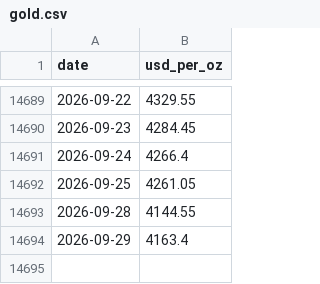
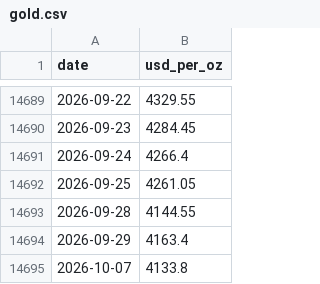
Before and after one commit to soohucn-gif/macro5-dashboard, a CSV file: data/gold.csv, drawn as a sheet; only a part is shown, gaps mark what is left out.

```diff
--- a/data/gold.csv
+++ b/data/gold.csv
@@ -14694 +14694,2 @@ date,usd_per_oz
 2026-09-29,4163.4
+2026-10-07,4133.8
```
Also changed, not shown: data/bitcoin.csv, 5 other files.
